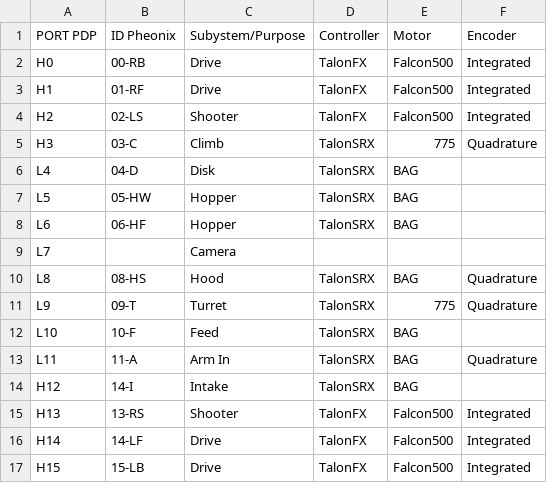
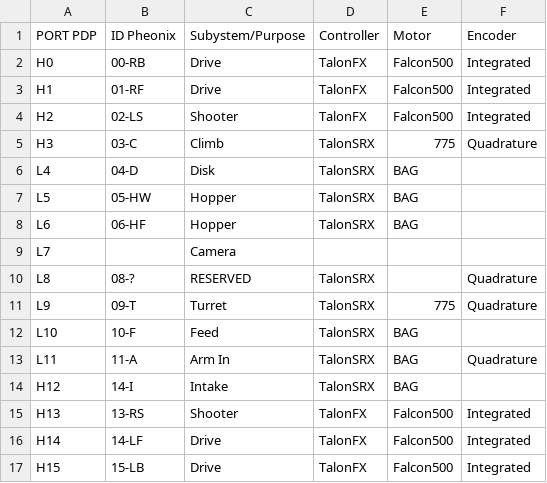
Before and after one commit to WarriorRobots/infiniterecharge-season, a CSV file: resources/wiring-layout.csv, drawn as a sheet.

Commit message:
Initial wiring
First wiring of the actual robot

```diff
--- a/resources/wiring-layout.csv
+++ b/resources/wiring-layout.csv
@@ -9,3 +9,3 @@ L6,06-HF,Hopper,TalonSRX,BAG,
 L7,,Camera,,,
-L8,08-HS,Hood,TalonSRX,BAG,Quadrature
+L8,08-?,RESERVED,TalonSRX,,Quadrature
 L9,09-T,Turret,TalonSRX,775,Quadrature
```
Also changed, not shown: 1 other file.
